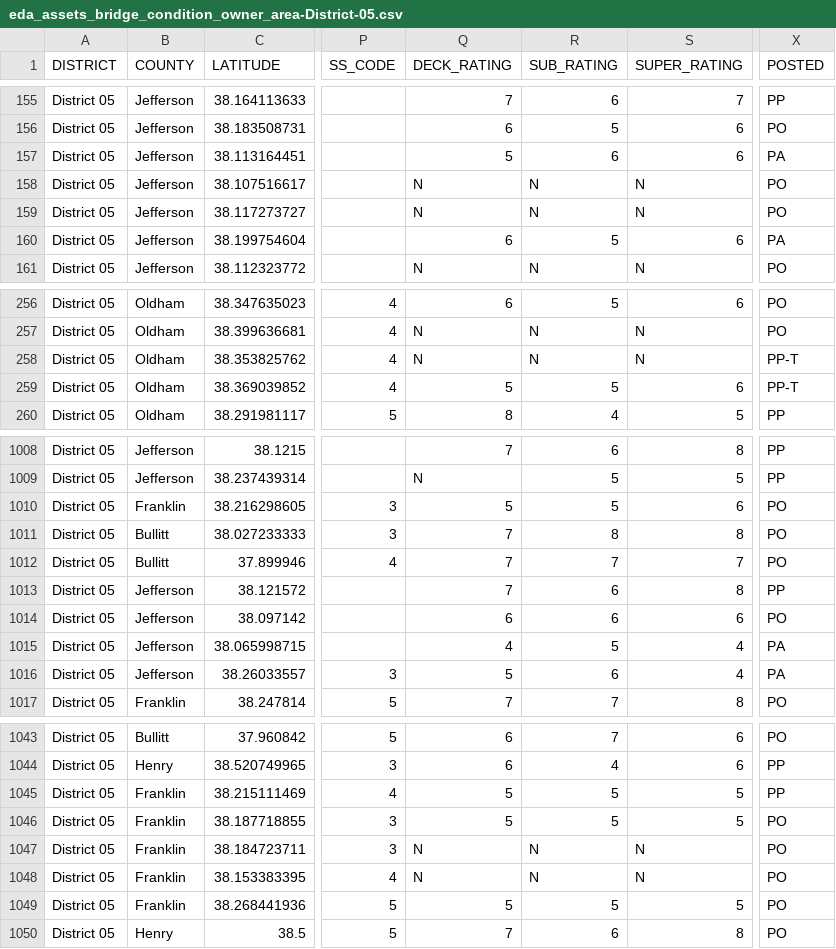
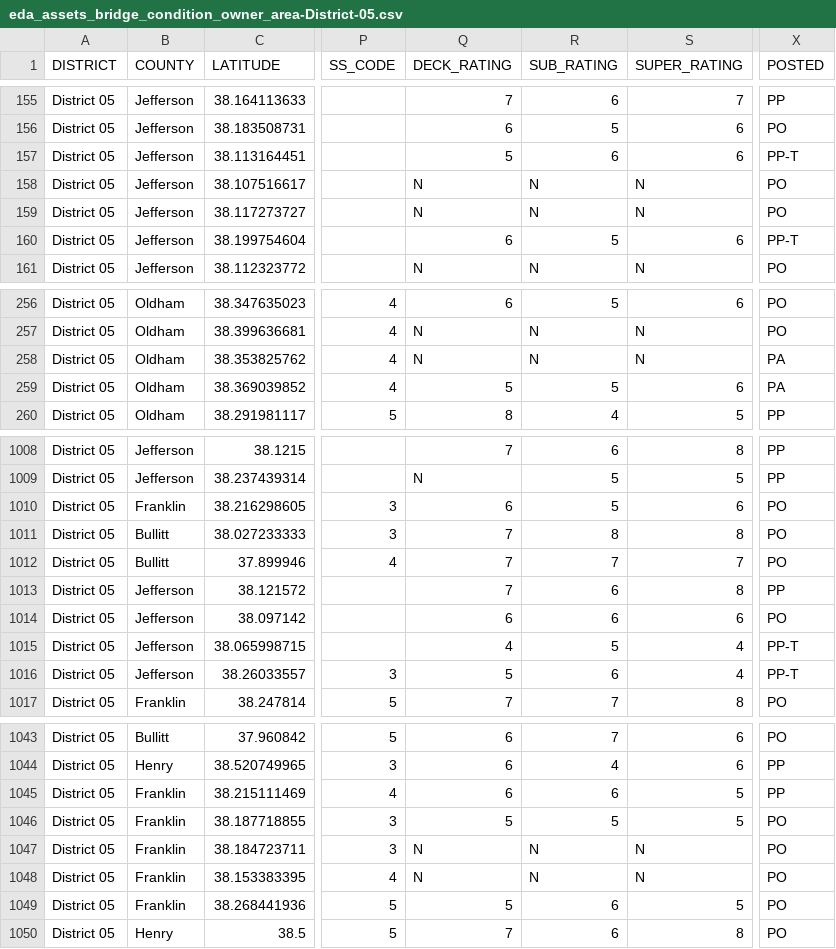
Before and after one commit to chrislambert-ky/analysis-eda-tool, a CSV file: data/report/eda_assets_bridge_condition_owner_area/eda_assets_bridge_condition_owner_area-District-05.csv, drawn as a sheet; only a part is shown, gaps mark what is left out; the diff covers the shown part only; the diff names each change by its address in the sheet, - before the commit and + after, or states it on an @@ line.

```diff
--- a/data/report/eda_assets_bridge_condition_owner_area/eda_assets_bridge_condition_owner_area-District-05.csv
+++ b/data/report/eda_assets_bridge_condition_owner_area/eda_assets_bridge_condition_owner_area-District-05.csv
-X157 (POSTED): PA
+X157 (POSTED): PP-T
-X160 (POSTED): PA
+X160 (POSTED): PP-T
-X258:X259 (POSTED): PP-T
+X258:X259 (POSTED): PA
-Q1010 (DECK_RATING): 5
+Q1010 (DECK_RATING): 6
-X1015:X1016 (POSTED): PA
+X1015:X1016 (POSTED): PP-T
-Q1045 (DECK_RATING): 5
+Q1045 (DECK_RATING): 6
-R1045 (SUB_RATING): 5
+R1045 (SUB_RATING): 6
-R1049 (SUB_RATING): 5
+R1049 (SUB_RATING): 6
```
Also changed, not shown: 22 edited cells elsewhere in this file, data/report/eda_assets_bridge_condition_owner_area/eda_assets_bridge_condition_owner_area-District-01.csv, data/report/eda_assets_bridge_condition_owner_area/eda_assets_bridge_condition_owner_area-District-07.csv, 24 other files.
